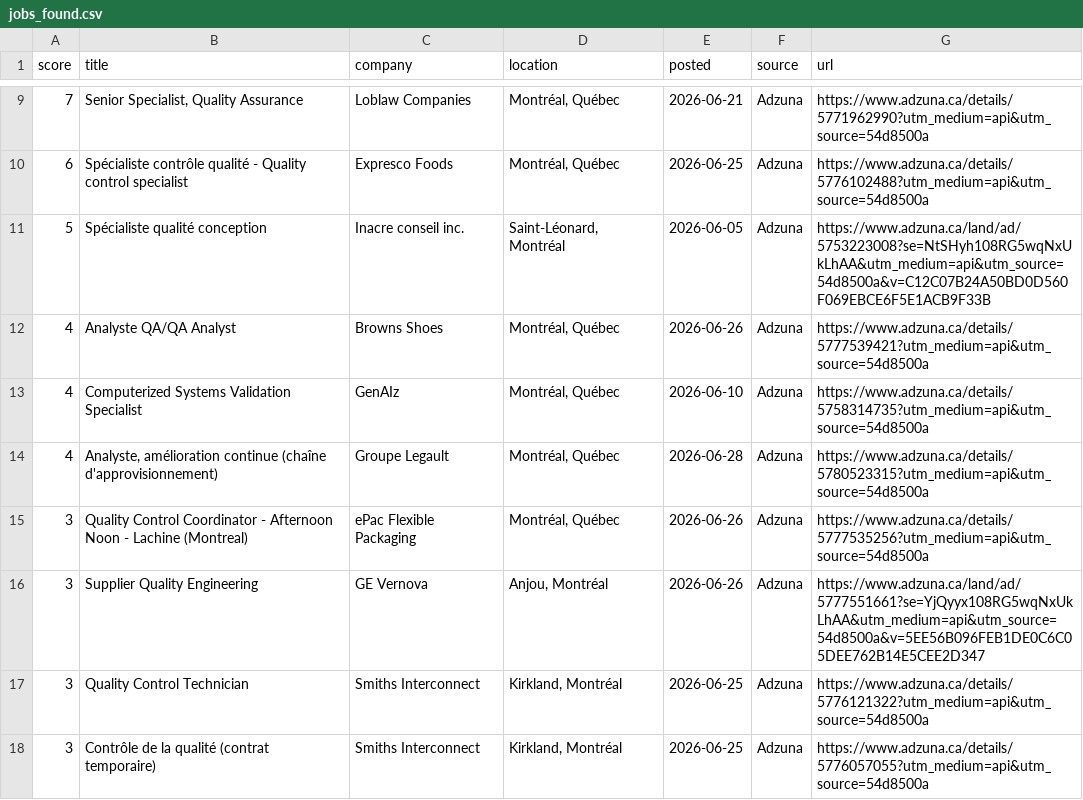
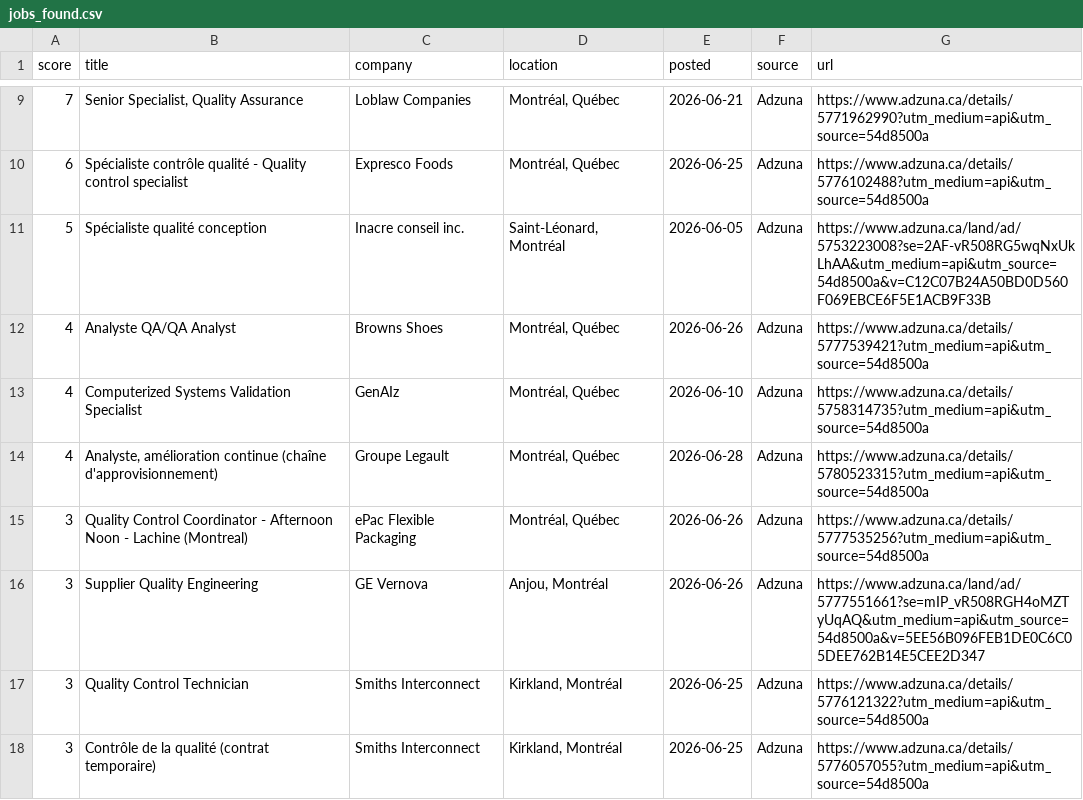
Before and after one commit to fatimakane85-creator/Job_agent, a CSV file: docs/jobs_found.csv, drawn as a sheet; only a part is shown, gaps mark what is left out.

```diff
--- a/docs/jobs_found.csv
+++ b/docs/jobs_found.csv
@@ -10,3 +10,3 @@ score,title,company,location,posted,source,url
 6,Spécialiste contrôle qualité - Quality control specialist,Expresco Foods,"Montréal, Québec",2026-06-25,Adzuna,https://www.adzuna.ca/details/5776102488?utm_medium=api&utm_source=54d8500a
-5,Spécialiste qualité conception,Inacre conseil inc.,"Saint-Léonard, Montréal",2026-06-05,Adzuna,https://www.adzuna.ca/land/ad/5753223008?se=NtSHyh108RG5wqNxUkLhAA&utm_medium=api&utm_source=54d8500a&v=C12C07B24A50BD0D560F069EBCE6F5E1ACB9F33B
+5,Spécialiste qualité conception,Inacre conseil inc.,"Saint-Léonard, Montréal",2026-06-05,Adzuna,https://www.adzuna.ca/land/ad/5753223008?se=2AF-vR508RG5wqNxUkLhAA&utm_medium=api&utm_source=54d8500a&v=C12C07B24A50BD0D560F069EBCE6F5E1ACB9F33B
 4,Analyste QA/QA Analyst,Browns Shoes,"Montréal, Québec",2026-06-26,Adzuna,https://www.adzuna.ca/details/5777539421?utm_medium=api&utm_source=54d8500a
@@ -15,3 +15,3 @@ score,title,company,location,posted,source,url
 3,Quality Control Coordinator - Afternoon Noon - Lachine (Montreal),ePac Flexible Packaging,"Montréal, Québec",2026-06-26,Adzuna,https://www.adzuna.ca/details/5777535256?utm_medium=api&utm_source=54d8500a
-3,Supplier Quality Engineering,GE Vernova,"Anjou, Montréal",2026-06-26,Adzuna,https://www.adzuna.ca/land/ad/5777551661?se=YjQyyx108RG5wqNxUkLhAA&utm_medium=api&utm_source=54d8500a&v=5EE56B096FEB1DE0C6C05DEE762B14E5CEE2D347
+3,Supplier Quality Engineering,GE Vernova,"Anjou, Montréal",2026-06-26,Adzuna,https://www.adzuna.ca/land/ad/5777551661?se=mIP_vR508RGH4oMZTyUqAQ&utm_medium=api&utm_source=54d8500a&v=5EE56B096FEB1DE0C6C05DEE762B14E5CEE2D347
 3,Quality Control Technician,Smiths Interconnect,"Kirkland, Montréal",2026-06-25,Adzuna,https://www.adzuna.ca/details/5776121322?utm_medium=api&utm_source=54d8500a
```
Also changed, not shown: 1 other file.
